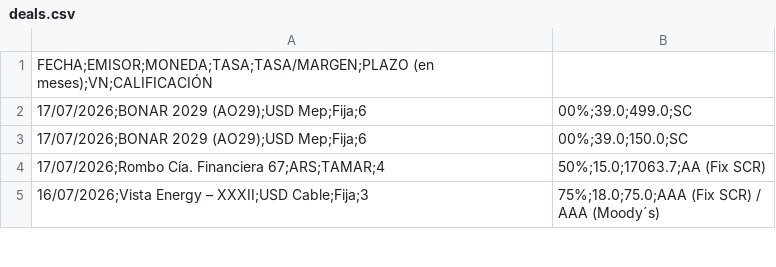
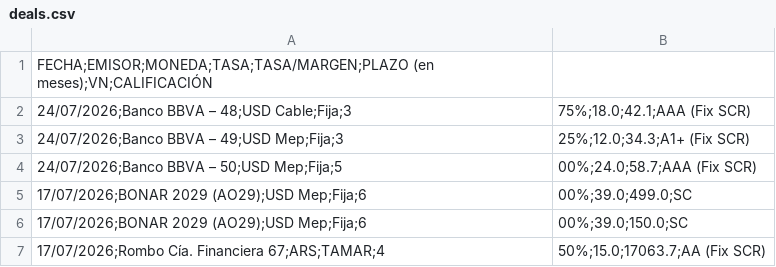
Before and after one commit to ramiellero/Caidas-de-deudas, a CSV file: StoneX/deals.csv, drawn as a sheet; only a part is shown; the shorter side is filled out with more unchanged rows.

Commit message:
update deals automatico

```diff
--- a/StoneX/deals.csv
+++ b/StoneX/deals.csv
@@ -1,2 +1,5 @@
 FECHA;EMISOR;MONEDA;TASA;TASA/MARGEN;PLAZO (en meses);VN;CALIFICACIÓN
+24/07/2026;Banco BBVA – 48;USD Cable;Fija;3,75%;18.0;42.1;AAA (Fix SCR)
+24/07/2026;Banco BBVA – 49;USD Mep;Fija;3,25%;12.0;34.3;A1+ (Fix SCR)
+24/07/2026;Banco BBVA – 50;USD Mep;Fija;5,00%;24.0;58.7;AAA (Fix SCR)
 17/07/2026;BONAR 2029 (AO29);USD Mep;Fija;6,00%;39.0;499.0;SC
```
Also changed, not shown: StoneX/difusion.csv, emisiones_obligaciones_negociables.csv, 2 other files.
